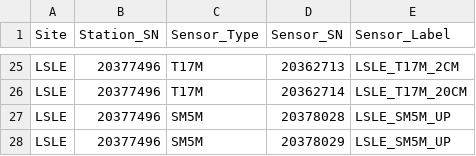
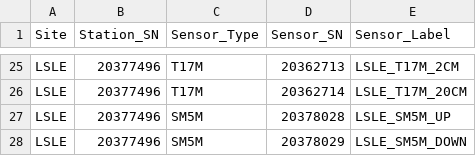
Before and after one commit to PNNL-PREMIS/PREMIS-ghg, a CSV file: inventory_data/wstation_info.csv, drawn as a sheet; only a part is shown, gaps mark what is left out.

Commit message:
Update error in labeling

```diff
--- a/inventory_data/wstation_info.csv
+++ b/inventory_data/wstation_info.csv
@@ -27,2 +27,2 @@ LSLE,20377496,T17M,20362714,LSLE_T17M_20CM
 LSLE,20377496,SM5M,20378028,LSLE_SM5M_UP
-LSLE,20377496,SM5M,20378029,LSLE_SM5M_UP
+LSLE,20377496,SM5M,20378029,LSLE_SM5M_DOWN
```
